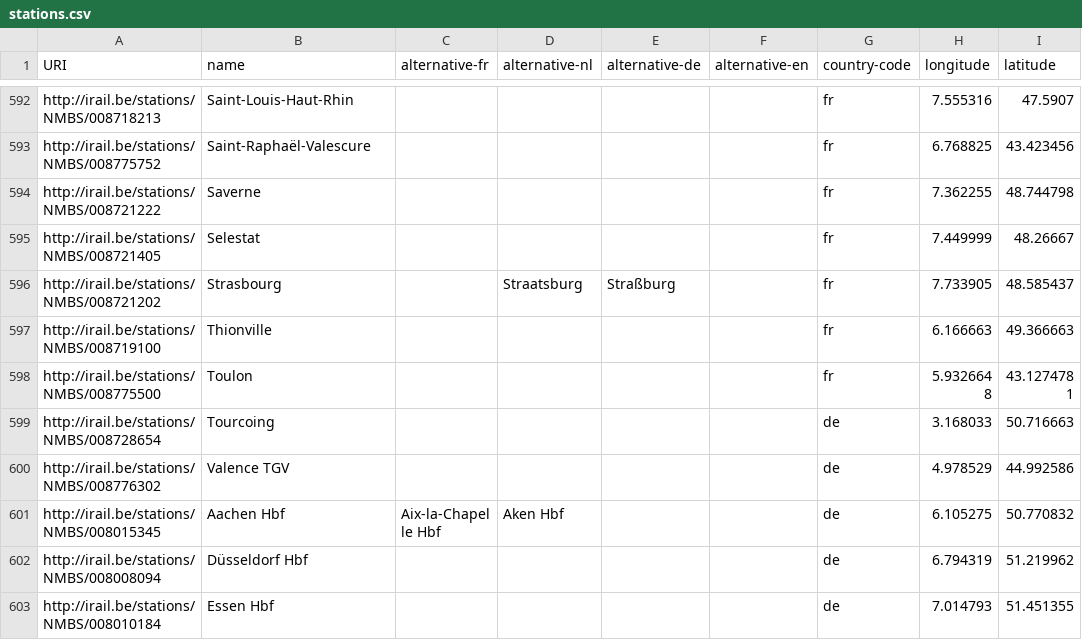
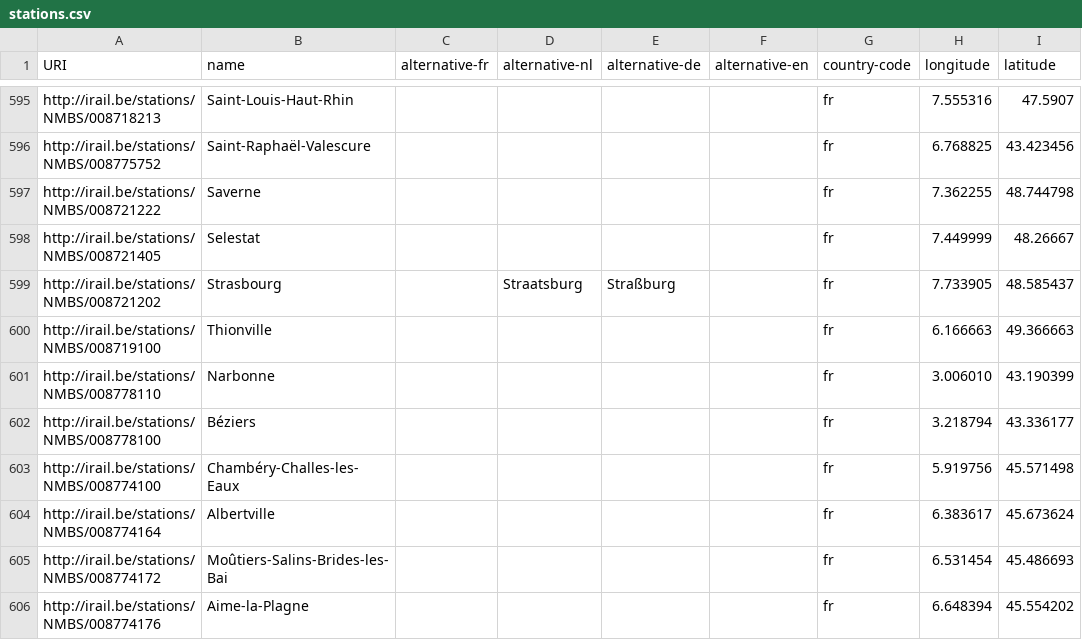
Before and after one commit to iRail/stations, a CSV file: stations.csv, drawn as a sheet; only a part is shown, gaps mark what is left out; the shorter side is filled out with more unchanged rows; the diff covers the shown part only; the diff names each change by its address in the sheet, - before the commit and + after, or states it on an @@ line.

```diff
--- a/stations.csv
+++ b/stations.csv
+row 601: http://irail.be/stations/NMBS/008778110 | Narbonne |  |  |  |  | fr | 3.006010 | 43.190399
+row 602: http://irail.be/stations/NMBS/008778100 | Béziers |  |  |  |  | fr | 3.218794 | 43.336177
+row 603: http://irail.be/stations/NMBS/008774100 | Chambéry-Challes-les-Eaux |  |  |  |  | fr | 5.919756 | 45.571498
+row 604: http://irail.be/stations/NMBS/008774164 | Albertville |  |  |  |  | fr | 6.383617 | 45.673624
+row 605: http://irail.be/stations/NMBS/008774172 | Moûtiers-Salins-Brides-les-Bai |  |  |  |  | fr | 6.531454 | 45.486693
+row 606: http://irail.be/stations/NMBS/008774176 | Aime-la-Plagne |  |  |  |  | fr | 6.648394 | 45.554202
```
Also changed, not shown: 12 added rows and 4 edited cells elsewhere in this file, 11 other files.
